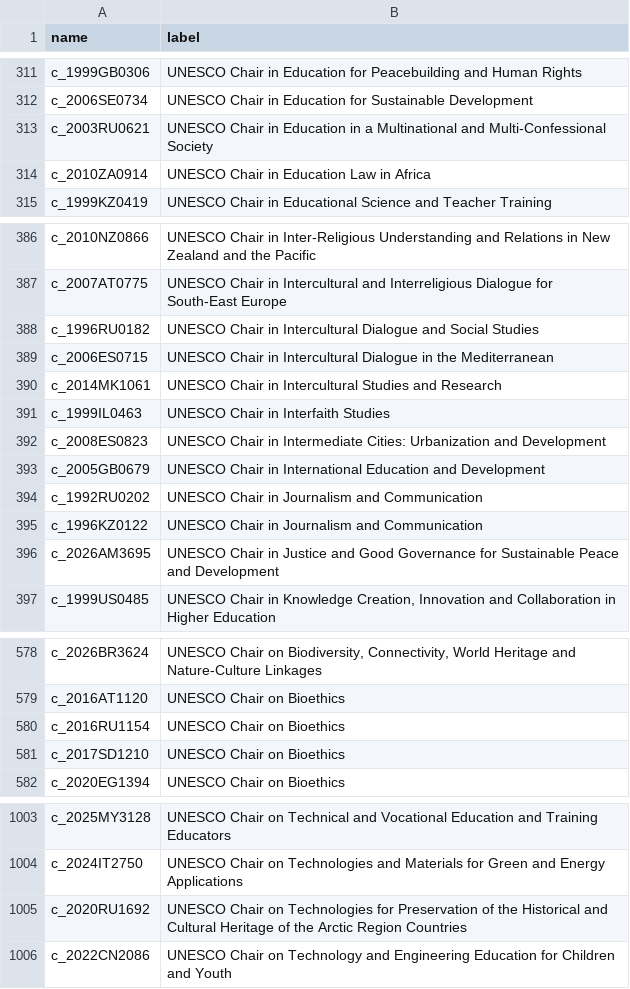
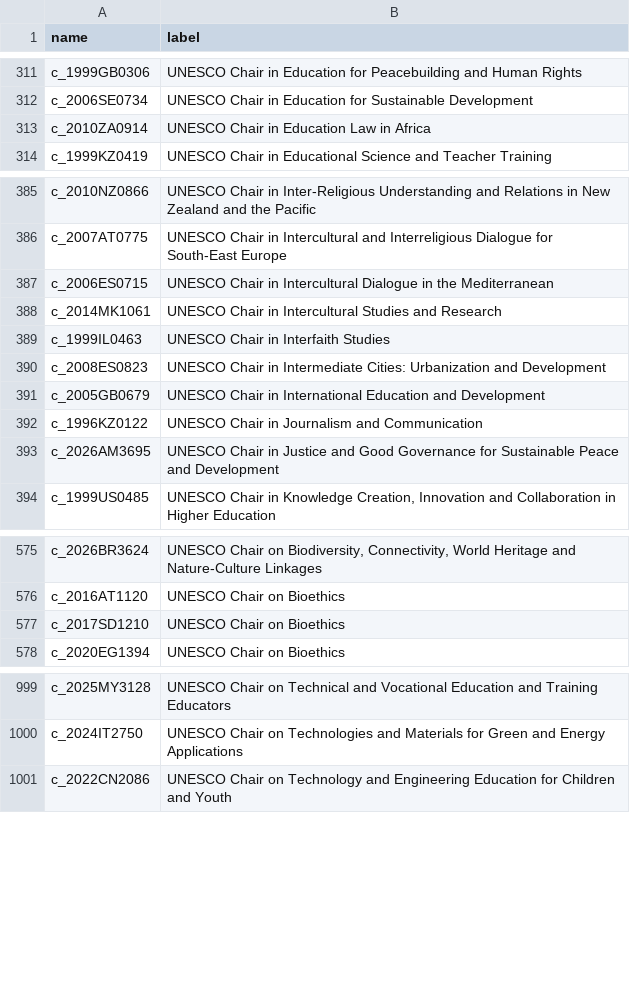
Before and after one commit to Memedsundu/unesco-chairs-csv, a CSV file: unesco_chairs.csv, drawn as a sheet; only a part is shown, gaps mark what is left out; the diff covers the shown part only.

```diff
--- a/unesco_chairs.csv
+++ b/unesco_chairs.csv
@@ -312,3 +312,2 @@ c_1999GB0306,UNESCO Chair in Education for Peacebuilding and Human Rights
 c_2006SE0734,UNESCO Chair in Education for Sustainable Development
-c_2003RU0621,UNESCO Chair in Education in a Multinational and Multi-Confessional Society
 c_2010ZA0914,UNESCO Chair in Education Law in Africa
@@ -387,3 +386,2 @@ c_2010NZ0866,UNESCO Chair in Inter-Religious Understanding and Relations in New
 c_2007AT0775,UNESCO Chair in Intercultural and Interreligious Dialogue for South-East Europe
-c_1996RU0182,UNESCO Chair in Intercultural Dialogue and Social Studies
 c_2006ES0715,UNESCO Chair in Intercultural Dialogue in the Mediterranean
@@ -393,3 +391,2 @@ c_2008ES0823,UNESCO Chair in Intermediate Cities: Urbanization and Development
 c_2005GB0679,UNESCO Chair in International Education and Development
-c_1992RU0202,UNESCO Chair in Journalism and Communication
 c_1996KZ0122,UNESCO Chair in Journalism and Communication
@@ -579,3 +576,2 @@ c_2026BR3624,"UNESCO Chair on Biodiversity, Connectivity, World Heritage and Nat
 c_2016AT1120,UNESCO Chair on Bioethics
-c_2016RU1154,UNESCO Chair on Bioethics
 c_2017SD1210,UNESCO Chair on Bioethics
@@ -1004,3 +1000,2 @@ c_2025MY3128,UNESCO Chair on Technical and Vocational Education and Training Edu
 c_2024IT2750,UNESCO Chair on Technologies and Materials for Green and Energy Applications
-c_2020RU1692,UNESCO Chair on Technologies for Preservation of the Historical and Cultural Heritage of the Arctic Region Countries
 c_2022CN2086,UNESCO Chair on Technology and Engineering Education for Children and Youth
```
Also changed, not shown: 1 removed row elsewhere in this file.
